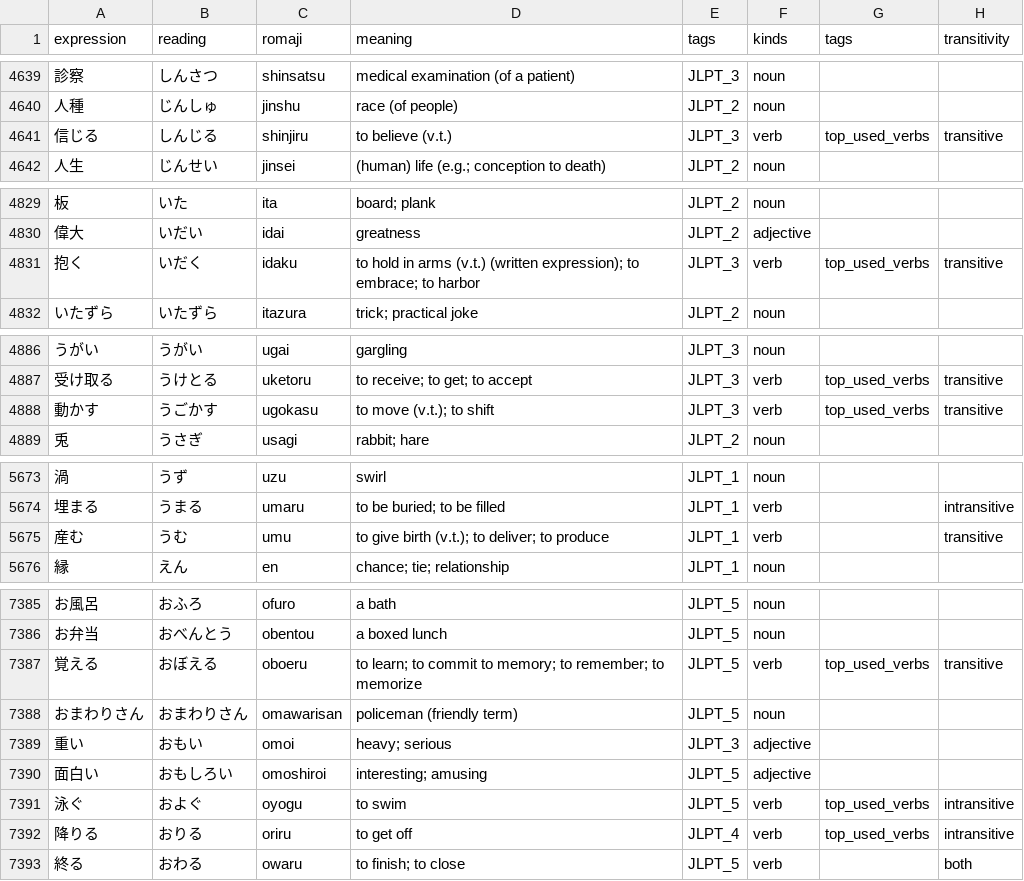
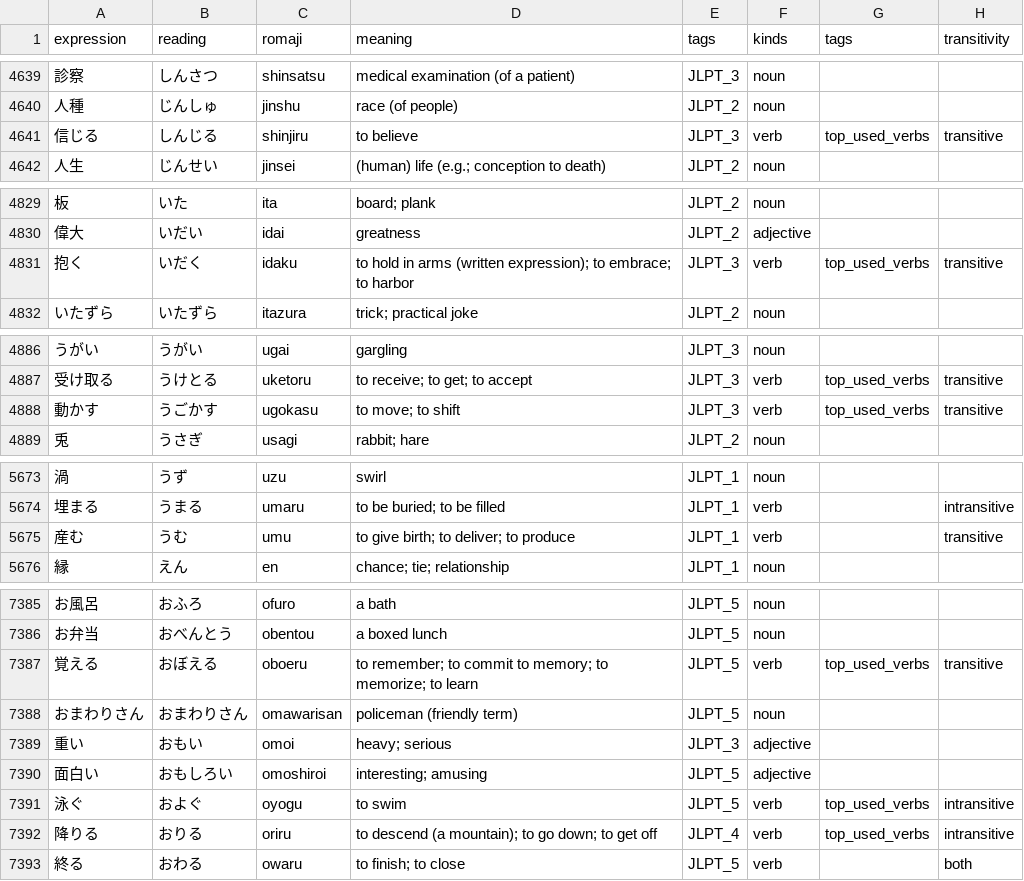
Before and after one commit to Potoman/JlptTraining, a CSV file: all_hiragana_with_pos.csv, drawn as a sheet; only a part is shown, gaps mark what is left out; the diff covers the shown part only.

```diff
--- a/all_hiragana_with_pos.csv
+++ b/all_hiragana_with_pos.csv
@@ -4640,3 +4640,3 @@ expression,reading,romaji,meaning,tags,kinds,tags,transitivity
 人種,じんしゅ,jinshu,race (of people),JLPT_2,noun,,
-信じる,しんじる,shinjiru,to believe (v.t.),JLPT_3,verb,top_used_verbs,transitive
+信じる,しんじる,shinjiru,to believe,JLPT_3,verb,top_used_verbs,transitive
 人生,じんせい,jinsei,(human) life (e.g.; conception to death),JLPT_2,noun,,
@@ -4830,3 +4830,3 @@ expression,reading,romaji,meaning,tags,kinds,tags,transitivity
 偉大,いだい,idai,greatness,JLPT_2,adjective,,
-抱く,いだく,idaku,to hold in arms (v.t.) (written expression); to embrace; to harbor,JLPT_3,verb,top_used_verbs,transitive
+抱く,いだく,idaku,to hold in arms (written expression); to embrace; to harbor,JLPT_3,verb,top_used_verbs,transitive
 いたずら,いたずら,itazura,trick; practical joke,JLPT_2,noun,,
@@ -4887,3 +4887,3 @@ expression,reading,romaji,meaning,tags,kinds,tags,transitivity
 受け取る,うけとる,uketoru,to receive; to get; to accept,JLPT_3,verb,top_used_verbs,transitive
-動かす,うごかす,ugokasu,to move (v.t.); to shift,JLPT_3,verb,top_used_verbs,transitive
+動かす,うごかす,ugokasu,to move; to shift,JLPT_3,verb,top_used_verbs,transitive
 兎,うさぎ,usagi,rabbit; hare,JLPT_2,noun,,
@@ -5674,3 +5674,3 @@ expression,reading,romaji,meaning,tags,kinds,tags,transitivity
 埋まる,うまる,umaru,to be buried; to be filled,JLPT_1,verb,,intransitive
-産む,うむ,umu,to give birth (v.t.); to deliver; to produce,JLPT_1,verb,,transitive
+産む,うむ,umu,to give birth; to deliver; to produce,JLPT_1,verb,,transitive
 縁,えん,en,chance; tie; relationship,JLPT_1,noun,,
@@ -7386,3 +7386,3 @@ expression,reading,romaji,meaning,tags,kinds,tags,transitivity
 お弁当,おべんとう,obentou,a boxed lunch,JLPT_5,noun,,
-覚える,おぼえる,oboeru,to learn; to commit to memory; to remember; to memorize,JLPT_5,verb,top_used_verbs,transitive
+覚える,おぼえる,oboeru,to remember; to commit to memory; to memorize; to learn,JLPT_5,verb,top_used_verbs,transitive
 おまわりさん,おまわりさん,omawarisan,policeman (friendly term),JLPT_5,noun,,
@@ -7391,3 +7391,3 @@ expression,reading,romaji,meaning,tags,kinds,tags,transitivity
 泳ぐ,およぐ,oyogu,to swim,JLPT_5,verb,top_used_verbs,intransitive
-降りる,おりる,oriru,to get off,JLPT_4,verb,top_used_verbs,intransitive
+降りる,おりる,oriru,to descend (a mountain); to go down; to get off,JLPT_4,verb,top_used_verbs,intransitive
 終る,おわる,owaru,to finish; to close,JLPT_5,verb,,both
```
Also changed, not shown: 32 edited cells elsewhere in this file.
